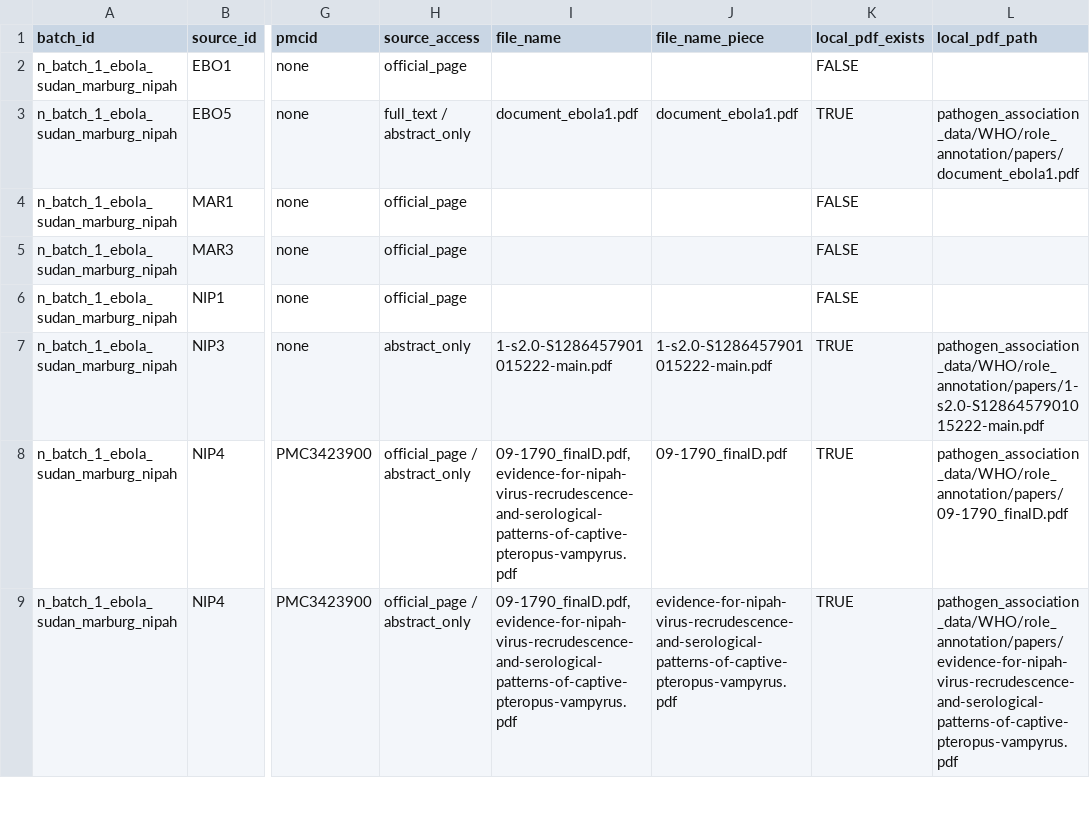
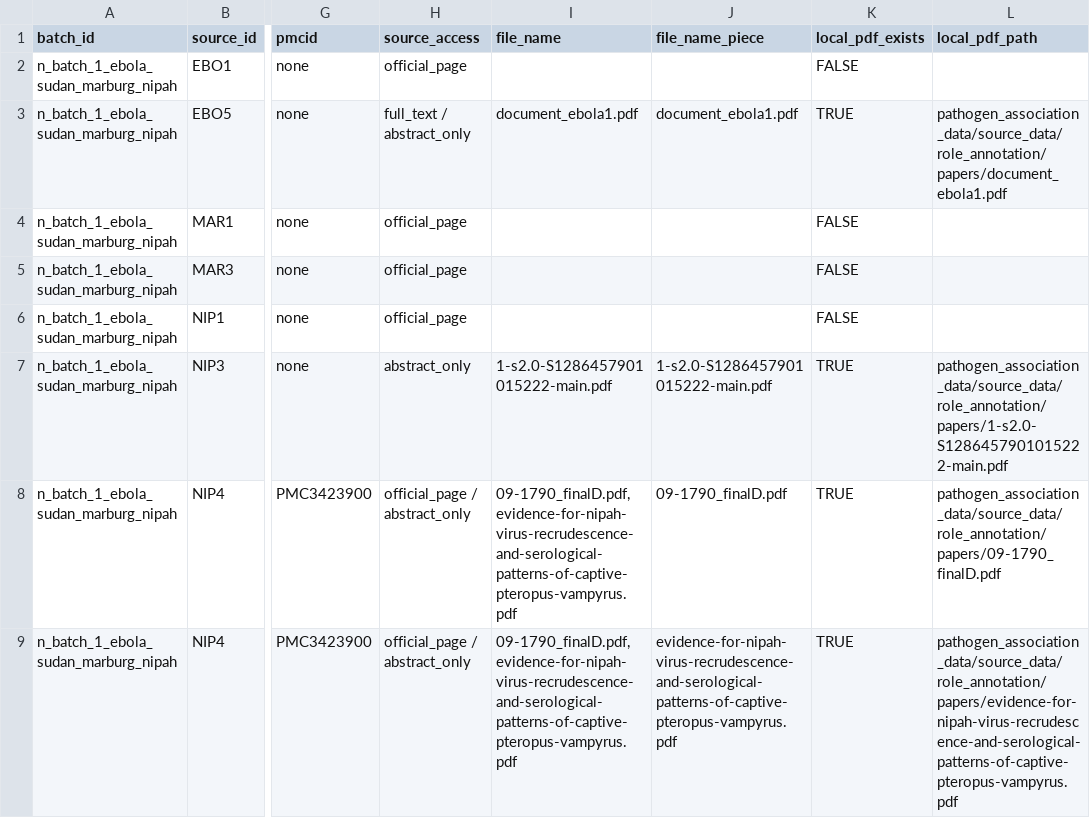
Before and after one commit to BioDivHealth/new_global_maxent, a CSV file: pathogen_association_data/WHO/role_annotation/source_check/source_file_status.csv, drawn as a sheet; only a part is shown, gaps mark what is left out; the diff covers the shown part only; the diff names each change by its address in the sheet, - before the commit and + after, or states it on an @@ line.

```diff
--- a/pathogen_association_data/WHO/role_annotation/source_check/source_file_status.csv
+++ b/pathogen_association_data/WHO/role_annotation/source_check/source_file_status.csv
-L3 (local_pdf_path): pathogen_association_data/WHO/role_annotation/papers/document_ebola1.pdf
+L3 (local_pdf_path): pathogen_association_data/source_data/role_annotation/papers/document_ebola1.pdf
-L7 (local_pdf_path): pathogen_association_data/WHO/role_annotation/papers/1-s2.0-S1286457901015222-main.pdf
+L7 (local_pdf_path): pathogen_association_data/source_data/role_annotation/papers/1-s2.0-S1286457901015222-main.pdf
-L8 (local_pdf_path): pathogen_association_data/WHO/role_annotation/papers/09-1790_finalD.pdf
+L8 (local_pdf_path): pathogen_association_data/source_data/role_annotation/papers/09-1790_finalD.pdf
-L9 (local_pdf_path): pathogen_association_data/WHO/role_annotation/papers/evidence-for-nipah-virus-recrudescence-and-serological-patterns-of-captive-pteropus-vampyrus.pdf
+L9 (local_pdf_path): pathogen_association_data/source_data/role_annotation/papers/evidence-for-nipah-virus-recrudescence-and-serological-patterns-of-captive-pteropus-vampyrus.pdf
```
Also changed, not shown: 36 edited cells elsewhere in this file, pathogen_association_data/WHO/role_annotation/source_check/candidate_source_check_decisions.csv.
